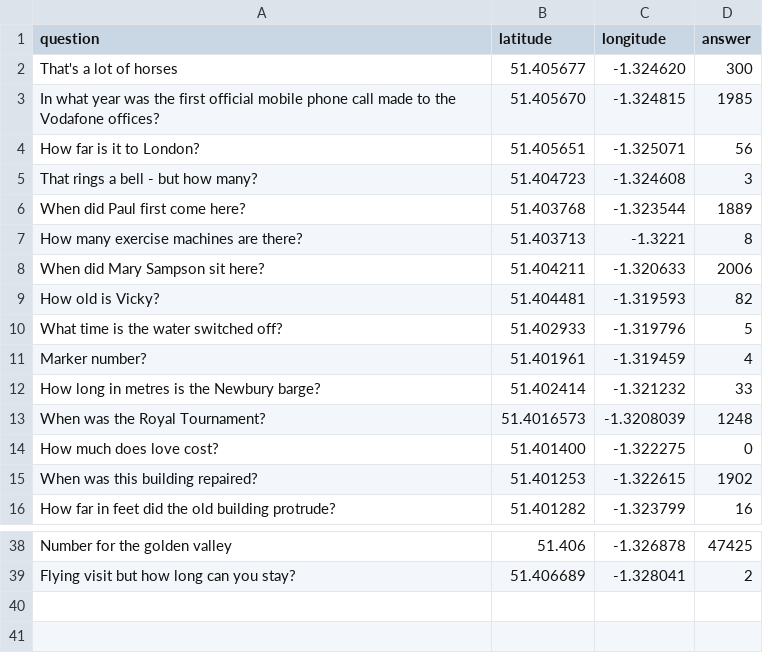
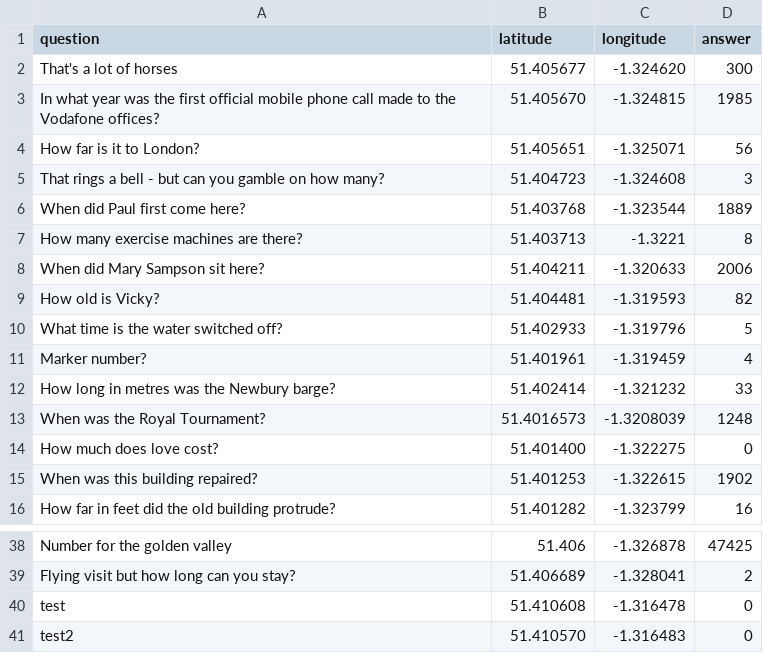
Before and after one commit to Shilldon/scavengerhunt, a CSV file: assets/data/markers.csv, drawn as a sheet; only a part is shown, gaps mark what is left out.

```diff
--- a/assets/data/markers.csv
+++ b/assets/data/markers.csv
@@ -4,3 +4,3 @@ In what year was the first official mobile phone call made to the Vodafone offic
 How far is it to London?,51.405651,-1.325071,56
-That rings a bell - but how many?,51.404723,-1.324608,3
+That rings a bell - but can you gamble on how many?,51.404723,-1.324608,3
 When did Paul first come here?,51.403768,-1.323544,1889
@@ -11,3 +11,3 @@ What time is the water switched off?,51.402933,-1.319796,5
 Marker number?,51.401961,-1.319459,4
-How long in metres is the Newbury barge?,51.402414,-1.321232,33
+How long in metres was the Newbury barge?,51.402414,-1.321232,33
 When was the Royal Tournament?,51.4016573,-1.3208039,1248
@@ -39 +39,3 @@ Number for the golden valley,51.406,-1.326878,47425
 Flying visit but how long can you stay?,51.406689,-1.328041,2
+test,51.410608,-1.316478,0
+test2,51.410570,-1.316483,0
```
Also changed, not shown: 1 other file.
